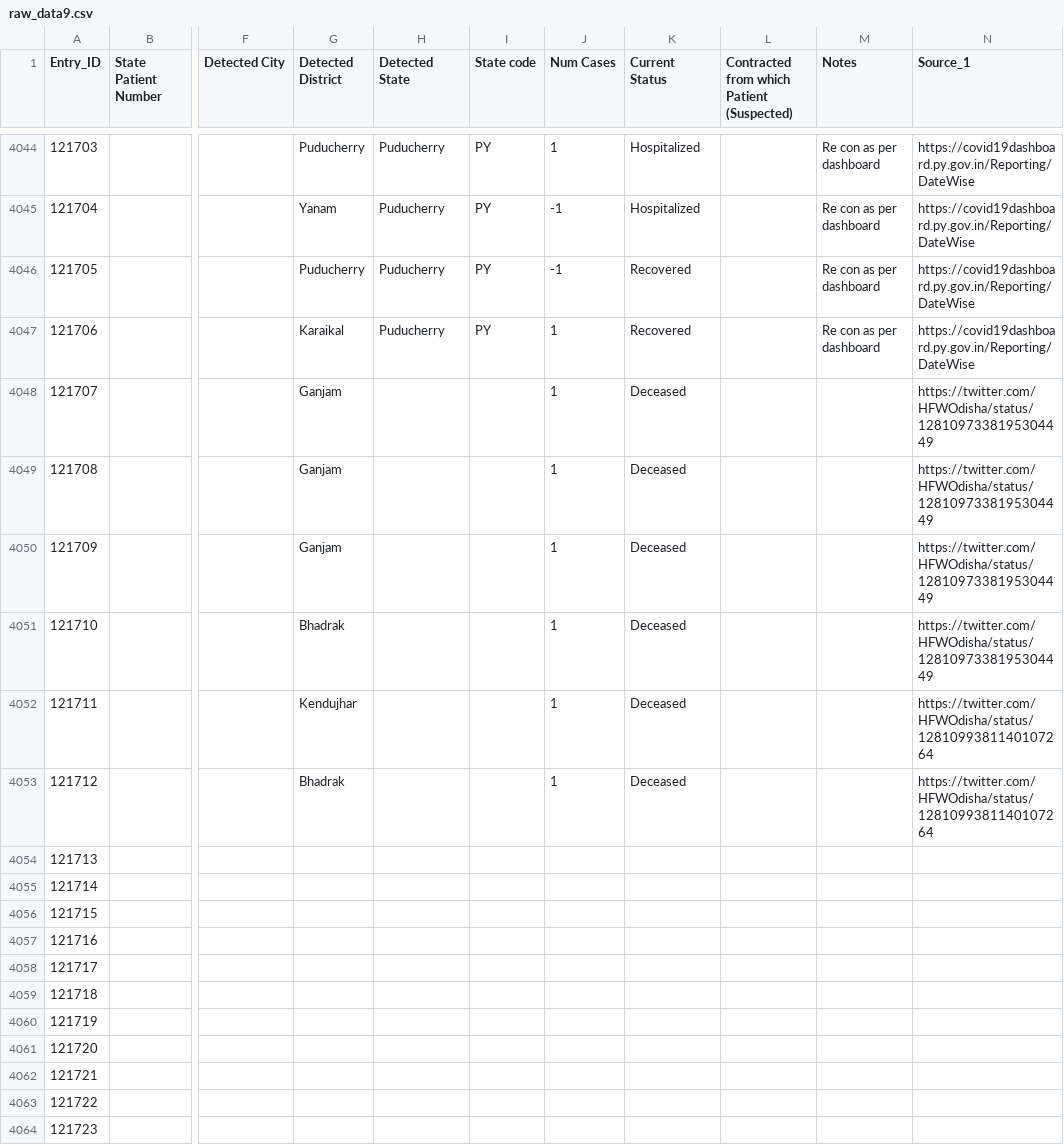
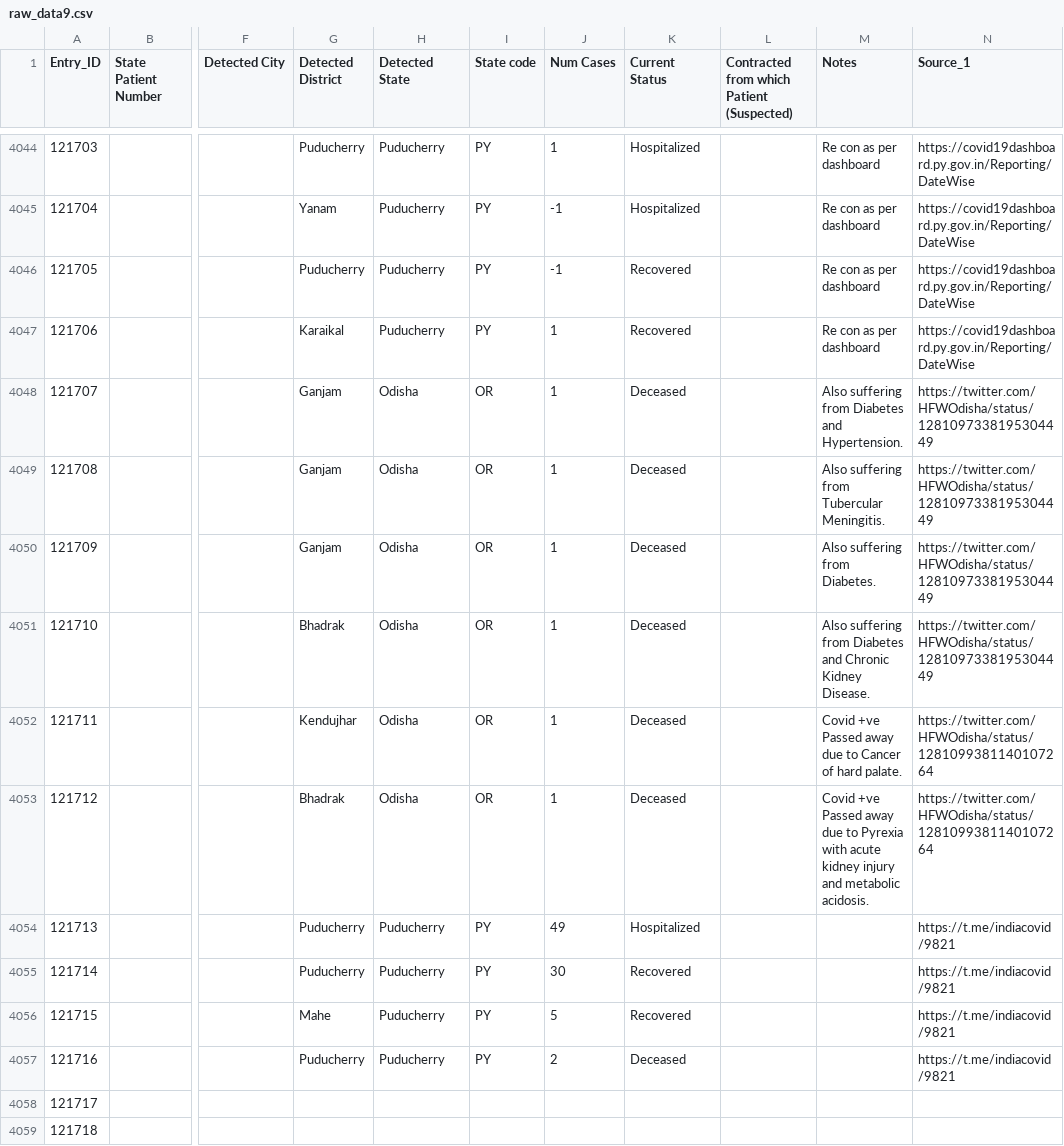
Before and after one commit to maaz619/api, a CSV file: csv/2020-07-09/raw_data9.csv, drawn as a sheet; only a part is shown, gaps mark what is left out; the shorter side is filled out with more unchanged rows; the diff names each change by its address in the sheet, - before the commit and + after, or states it on an @@ line.

Commit message:
data updated on - Thu Jul  9 05:56:59 UTC 2020

```diff
--- a/csv/2020-07-09/raw_data9.csv
+++ b/csv/2020-07-09/raw_data9.csv
-H4048:H4053 (Detected State): (empty)
+H4048:H4053 (Detected State): Odisha
-I4048:I4053 (State code): (empty)
+I4048:I4053 (State code): OR
-M4048 (Notes): (empty)
+M4048 (Notes): Also suffering from Diabetes and Hypertension.
-M4049 (Notes): (empty)
+M4049 (Notes): Also suffering from Tubercular Meningitis.
-M4050 (Notes): (empty)
+M4050 (Notes): Also suffering from Diabetes.
-M4051 (Notes): (empty)
+M4051 (Notes): Also suffering from Diabetes and Chronic Kidney Disease.
-M4052 (Notes): (empty)
+M4052 (Notes): Covid +ve Passed away due to Cancer of hard palate.
-M4053 (Notes): (empty)
+M4053 (Notes): Covid +ve Passed away due to Pyrexia with acute kidney injury and metabolic acidosis.
-G4054:G4055 (Detected District): (empty)
+G4054:G4055 (Detected District): Puducherry
-H4054:H4057 (Detected State): (empty)
+H4054:H4057 (Detected State): Puducherry
-I4054:I4057 (State code): (empty)
+I4054:I4057 (State code): PY
-J4054 (Num Cases): (empty)
+J4054 (Num Cases): 49
-K4054 (Current Status): (empty)
+K4054 (Current Status): Hospitalized
-N4054:N4057 (Source_1): (empty)
+N4054:N4057 (Source_1): https://t.me/indiacovid/9821
-J4055 (Num Cases): (empty)
+J4055 (Num Cases): 30
-K4055:K4056 (Current Status): (empty)
+K4055:K4056 (Current Status): Recovered
-G4056 (Detected District): (empty)
+G4056 (Detected District): Mahe
-J4056 (Num Cases): (empty)
+J4056 (Num Cases): 5
-G4057 (Detected District): (empty)
+G4057 (Detected District): Puducherry
-J4057 (Num Cases): (empty)
+J4057 (Num Cases): 2
-K4057 (Current Status): (empty)
+K4057 (Current Status): Deceased
```
Also changed, not shown: csv/2020-07-09/district_wise.csv, csv/2020-07-09/state_wise.csv, 32 other files.
